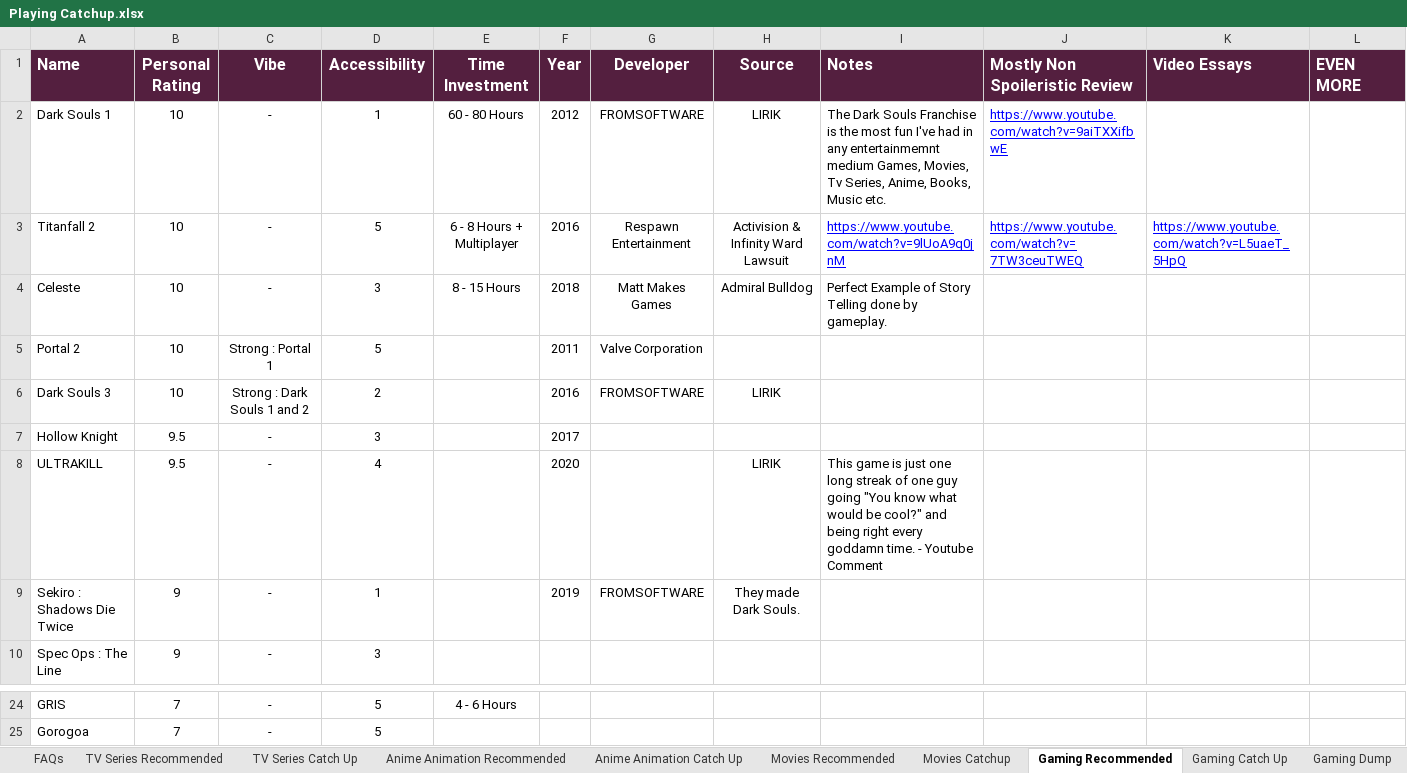
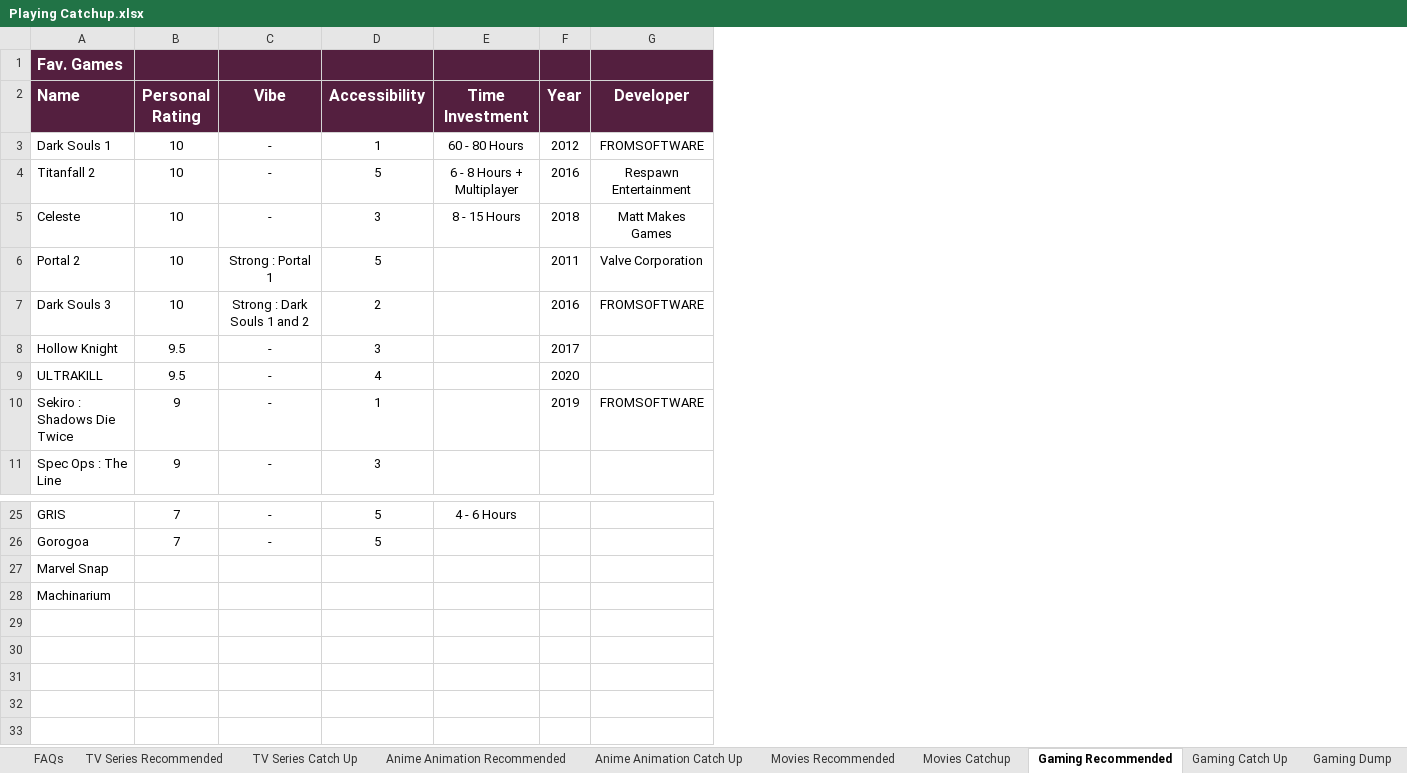
Before and after one commit to x5or6/public_sheets, an Excel workbook: Playing Catchup.xlsx, sheet Gaming Recommended, drawn as a sheet; only a part is shown, gaps mark what is left out; values as stored, in another font and other column widths than the file's, no borders; charts and pictures and conditional formats and table styles not drawn; removed rows and columns are numbered as before the commit, all else as after; the diff names each change by its address in the sheet, - before the commit and + after, or states it on an @@ line.

```diff
--- a/Playing Catchup.xlsx (sheet Gaming Recommended)
+++ b/Playing Catchup.xlsx (sheet Gaming Recommended)
-column H (Source), rows 2-9: LIRIK | Activision & Infinity Ward Lawsuit | Admiral Bulldog |  | LIRIK |  | LIRIK | They made Dark Souls.
-column I (Notes), rows 2-8: The Dark Souls Franchise is the most fun I've had in any entertainmemnt medium Games, Movies, Tv Series, Anime, Books, Music etc. | https://www.youtube.com/watch?v=9lUoA9q0jnM | Perfect Example of Story Telling done by gameplay. |  |  |  | This game is just one long streak of one guy going "You know what would be cool?" and being right every goddamn time. - Youtube Comment
-column J (Mostly Non Spoileristic Review), rows 2-3: https://www.youtube.com/watch?v=9aiTXXifbwE | https://www.youtube.com/watch?v=7TW3ceuTWEQ
-column K (Video Essays), row 3: https://www.youtube.com/watch?v=L5uaeT_5HpQ
-column L (EVEN MORE), empty
+row 1: Fav. Games
+row 27: Marvel Snap
+row 28: Machinarium
```
Also changed, not shown: sheet TV Series Catch Up, sheet Movie Research, sheet Movies Recommended, sheet Books Catch Up, sheet Anime Animation Research, sheet Movies Catchup, 10 more sheets.
